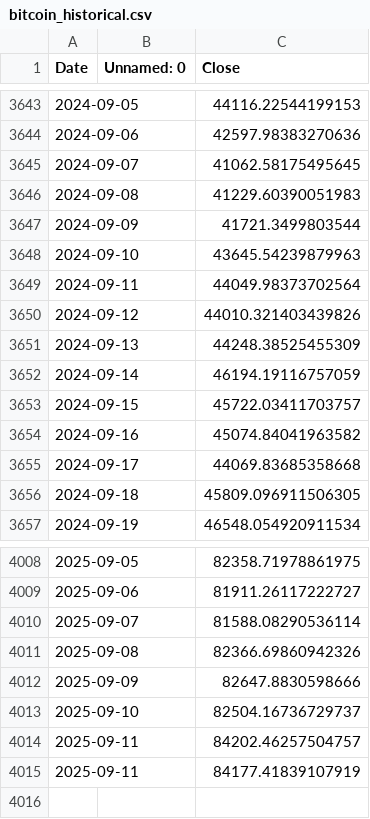
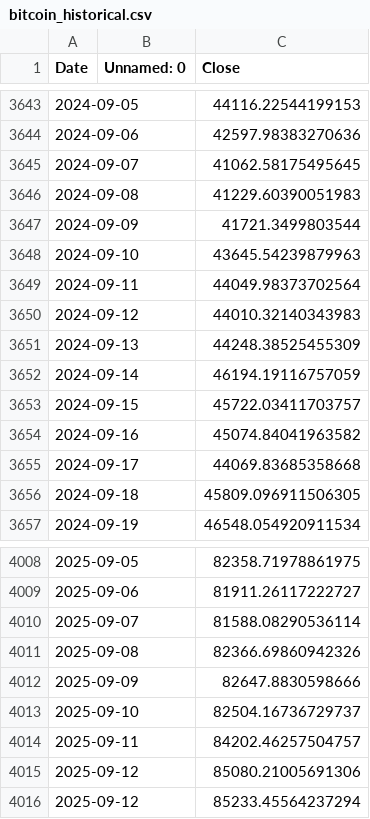
Before and after one commit to mbattye/bitviz-website, a CSV file: api/data/bitcoin_historical.csv, drawn as a sheet; only a part is shown, gaps mark what is left out.

```diff
--- a/api/data/bitcoin_historical.csv
+++ b/api/data/bitcoin_historical.csv
@@ -3649,3 +3649,3 @@ Date,Unnamed: 0,Close
 2024-09-11,,44049.98373702564
-2024-09-12,,44010.321403439826
+2024-09-12,,44010.32140343983
 2024-09-13,,44248.38525455309
@@ -4014,2 +4014,3 @@ Date,Unnamed: 0,Close
 2025-09-11,,84202.46257504757
-2025-09-11,,84177.41839107919
+2025-09-12,,85080.21005691306
+2025-09-12,,85233.45564237294
```
